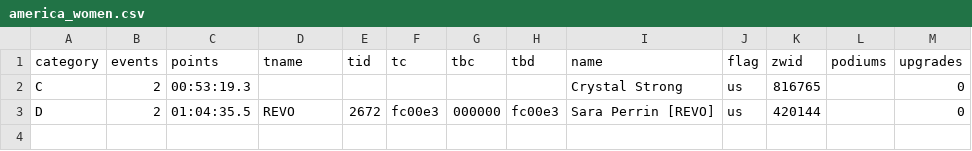
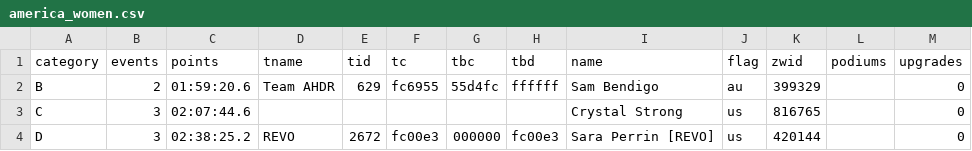
Before and after one commit to jessicah/boltrace.team, a CSV file: _data/thunderbolt/2019/december/america_women.csv, drawn as a sheet.

```diff
--- a/_data/thunderbolt/2019/december/america_women.csv
+++ b/_data/thunderbolt/2019/december/america_women.csv
@@ -1,3 +1,4 @@
 category,events,points,tname,tid,tc,tbc,tbd,name,flag,zwid,podiums,upgrades
-C,2,00:53:19.3,,,,,,Crystal Strong,us,816765,,0
-D,2,01:04:35.5,REVO,2672,fc00e3,000000,fc00e3,Sara Perrin [REVO],us,420144,,0
+B,2,01:59:20.6,Team AHDR,629,fc6955,55d4fc,ffffff,Sam Bendigo,au,399329,,0
+C,3,02:07:44.6,,,,,,Crystal Strong,us,816765,,0
+D,3,02:38:25.2,REVO,2672,fc00e3,000000,fc00e3,Sara Perrin [REVO],us,420144,,0
```
Also changed, not shown: _data/thunderbolt/2019/december/america.csv, _data/thunderbolt/2019/december/america_teams.csv, 3 other files.
